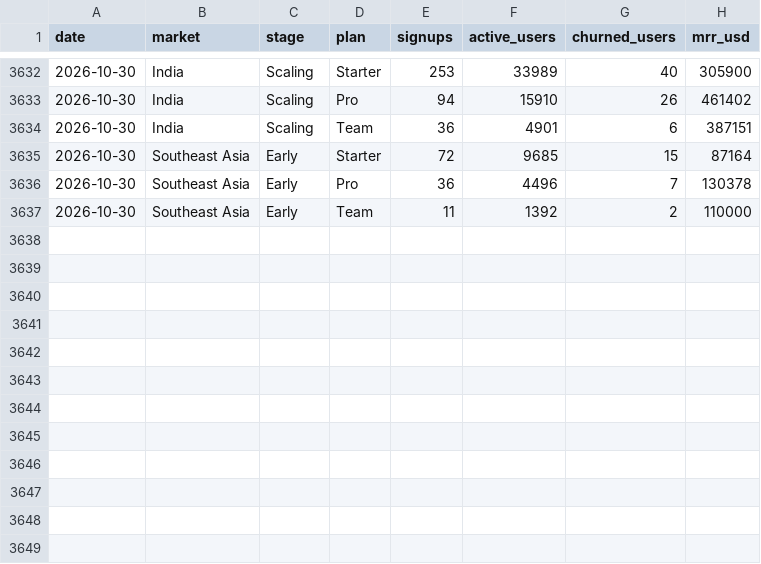
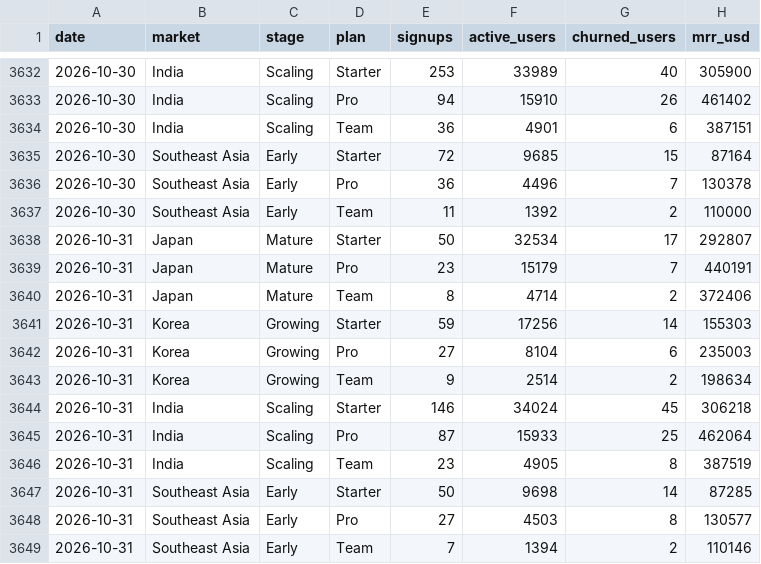
Before and after one commit to theyvetteliu-commits/auto-kpi-dashboard, a CSV file: data.csv, drawn as a sheet; only a part is shown, gaps mark what is left out; the diff names each change by its address in the sheet, - before the commit and + after, or states it on an @@ line.

```diff
--- a/data.csv
+++ b/data.csv
+row 3638: 2026-10-31 | Japan | Mature | Starter | 50 | 32534 | 17 | 292807
+row 3639: 2026-10-31 | Japan | Mature | Pro | 23 | 15179 | 7 | 440191
+row 3640: 2026-10-31 | Japan | Mature | Team | 8 | 4714 | 2 | 372406
+row 3641: 2026-10-31 | Korea | Growing | Starter | 59 | 17256 | 14 | 155303
+row 3642: 2026-10-31 | Korea | Growing | Pro | 27 | 8104 | 6 | 235003
+row 3643: 2026-10-31 | Korea | Growing | Team | 9 | 2514 | 2 | 198634
+row 3644: 2026-10-31 | India | Scaling | Starter | 146 | 34024 | 45 | 306218
+row 3645: 2026-10-31 | India | Scaling | Pro | 87 | 15933 | 25 | 462064
+row 3646: 2026-10-31 | India | Scaling | Team | 23 | 4905 | 8 | 387519
+row 3647: 2026-10-31 | Southeast Asia | Early | Starter | 50 | 9698 | 14 | 87285
+row 3648: 2026-10-31 | Southeast Asia | Early | Pro | 27 | 4503 | 8 | 130577
+row 3649: 2026-10-31 | Southeast Asia | Early | Team | 7 | 1394 | 2 | 110146
```
Also changed, not shown: 1 other file.
